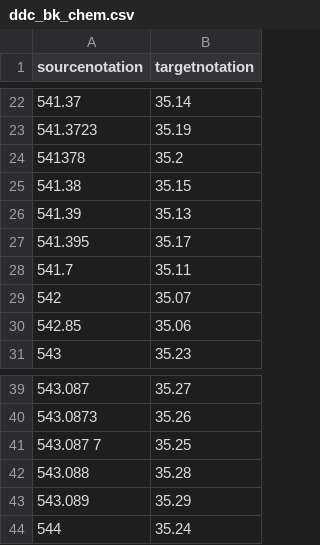
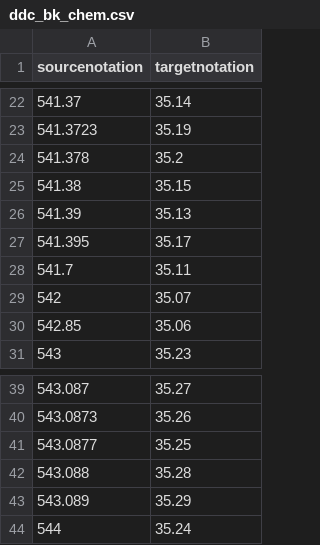
Before and after one commit to gbv/cocoda-mappings, a CSV file: csv/ddc_bk_chem.csv, drawn as a sheet; only a part is shown, gaps mark what is left out.

```diff
--- a/csv/ddc_bk_chem.csv
+++ b/csv/ddc_bk_chem.csv
@@ -23,3 +23,3 @@ sourcenotation;targetnotation
 541.3723;35.19
-541378;35.2
+541.378;35.2
 541.38;35.15
@@ -40,3 +40,3 @@ sourcenotation;targetnotation
 543.0873;35.26
-543.087 7;35.25
+543.0877;35.25
 543.088;35.28
```
Also changed, not shown: csv/ddc_bk_1000.csv, csv/ddc_bk_pol.csv, 7 other files.
